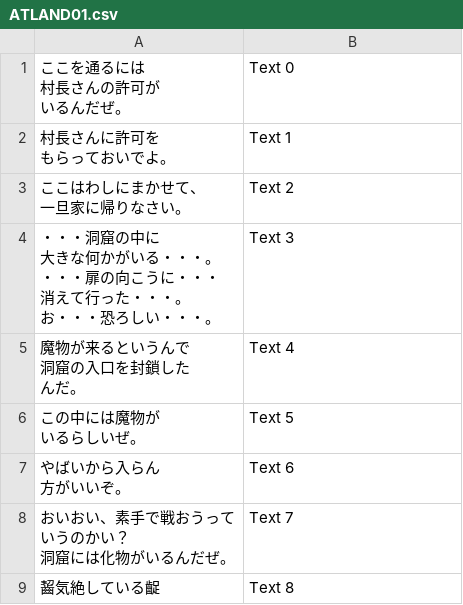
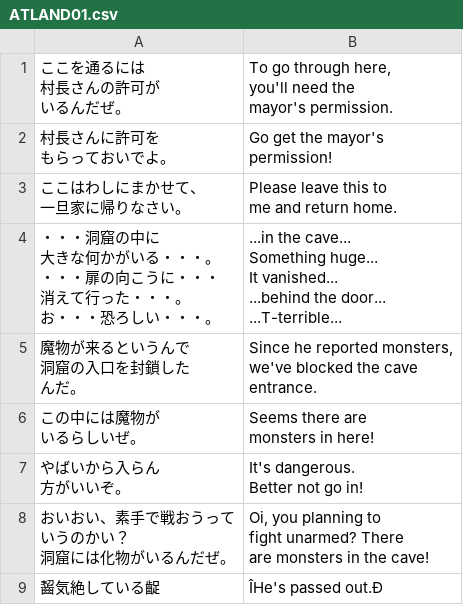
Before and after one commit to nleseul/lagoon_x68k_trans, a CSV file: csv/ivent/ATLAND01.csv, drawn as a sheet.

```diff
--- a/csv/ivent/ATLAND01.csv
+++ b/csv/ivent/ATLAND01.csv
@@ -1,23 +1,37 @@
-"ここを通るには
-村長さんの許可が
-いるんだぜ。",Text 0
-"村長さんに許可を
-もらっておいでよ。",Text 1
-"ここはわしにまかせて、
-一旦家に帰りなさい。",Text 2
-"・・・洞窟の中に
-大きな何かがいる・・・。
-・・・扉の向こうに・・・
-消えて行った・・・。
-お・・・恐ろしい・・・。",Text 3
-"魔物が来るというんで
-洞窟の入口を封鎖した
-んだ。",Text 4
-"この中には魔物が
-いるらしいぜ。",Text 5
-"やばいから入らん
-方がいいぞ。",Text 6
-"おいおい、素手で戦おうって
-いうのかい？
-洞窟には化物がいるんだぜ。",Text 7
-齧気絶している齪,Text 8
+"ここを通るには
+村長さんの許可が
+いるんだぜ。","To go through here,
+you'll need the
+mayor's permission."
+"村長さんに許可を
+もらっておいでよ。","Go get the mayor's
+permission!"
+"ここはわしにまかせて、
+一旦家に帰りなさい。","Please leave this to
+me and return home."
+"・・・洞窟の中に
+大きな何かがいる・・・。
+・・・扉の向こうに・・・
+消えて行った・・・。
+お・・・恐ろしい・・・。","...in the cave...
+Something huge...
+It vanished...
+...behind the door...
+...T-terrible..."
+"魔物が来るというんで
+洞窟の入口を封鎖した
+んだ。","Since he reported monsters,
+we've blocked the cave
+entrance."
+"この中には魔物が
+いるらしいぜ。","Seems there are
+monsters in here!"
+"やばいから入らん
+方がいいぞ。","It's dangerous.
+Better not go in!"
+"おいおい、素手で戦おうって
+いうのかい？
+洞窟には化物がいるんだぜ。","Oi, you planning to
+fight unarmed? There
+are monsters in the cave!"
+齧気絶している齪,ÎHe's passed out.Ð
```
Also changed, not shown: csv/ivent/ATLAND00.csv, csv/ivent/ATLAND02.csv, 1 other file.
